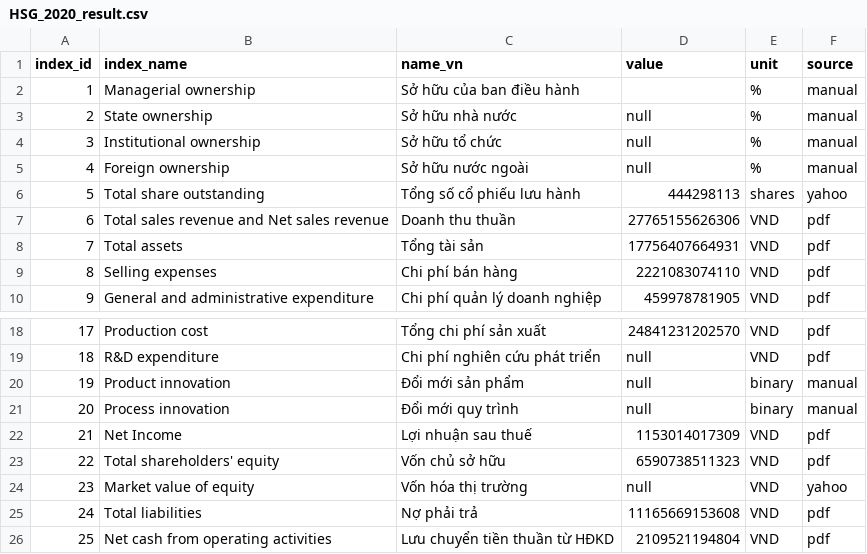
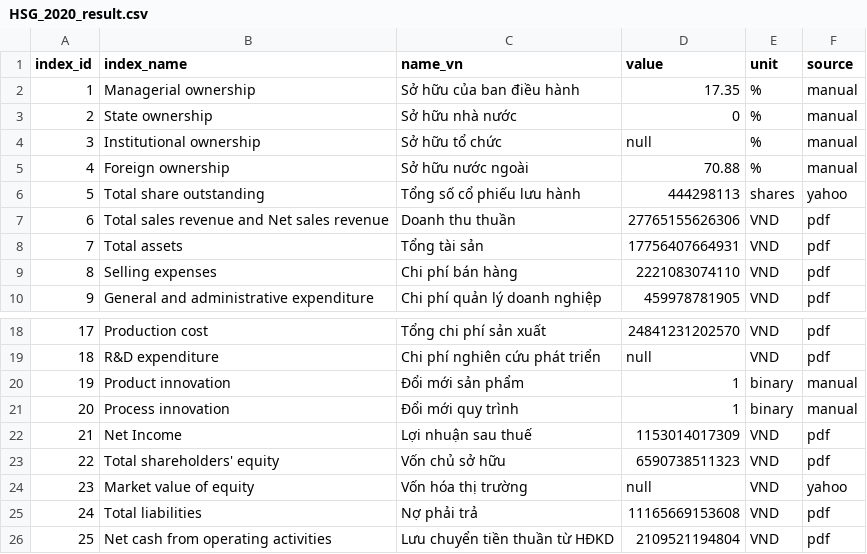
Before and after one commit to gianghoangson/Data-Analysis-Database, a CSV file: finance38/data/result/HSG_2020_result.csv, drawn as a sheet; only a part is shown, gaps mark what is left out.

Commit message:
Update HSG_2020_result.csv

```diff
--- a/finance38/data/result/HSG_2020_result.csv
+++ b/finance38/data/result/HSG_2020_result.csv
@@ -1,6 +1,6 @@
 index_id,index_name,name_vn,value,unit,source
-1,Managerial ownership,Sở hữu của ban điều hành,,%,manual
-2,State ownership,Sở hữu nhà nước,null,%,manual
+1,Managerial ownership,Sở hữu của ban điều hành,17.35,%,manual
+2,State ownership,Sở hữu nhà nước,0,%,manual
 3,Institutional ownership,Sở hữu tổ chức,null,%,manual
-4,Foreign ownership,Sở hữu nước ngoài,null,%,manual
+4,Foreign ownership,Sở hữu nước ngoài,70.88,%,manual
 5,Total share outstanding,Tổng số cổ phiếu lưu hành,444298113,shares,yahoo
@@ -19,4 +19,4 @@
 18,R&D expenditure,Chi phí nghiên cứu phát triển,null,VND,pdf
-19,Product innovation,Đổi mới sản phẩm,null,binary,manual
-20,Process innovation,Đổi mới quy trình,null,binary,manual
+19,Product innovation,Đổi mới sản phẩm,1,binary,manual
+20,Process innovation,Đổi mới quy trình,1,binary,manual
 21,Net Income,Lợi nhuận sau thuế,1153014017309,VND,pdf
```
